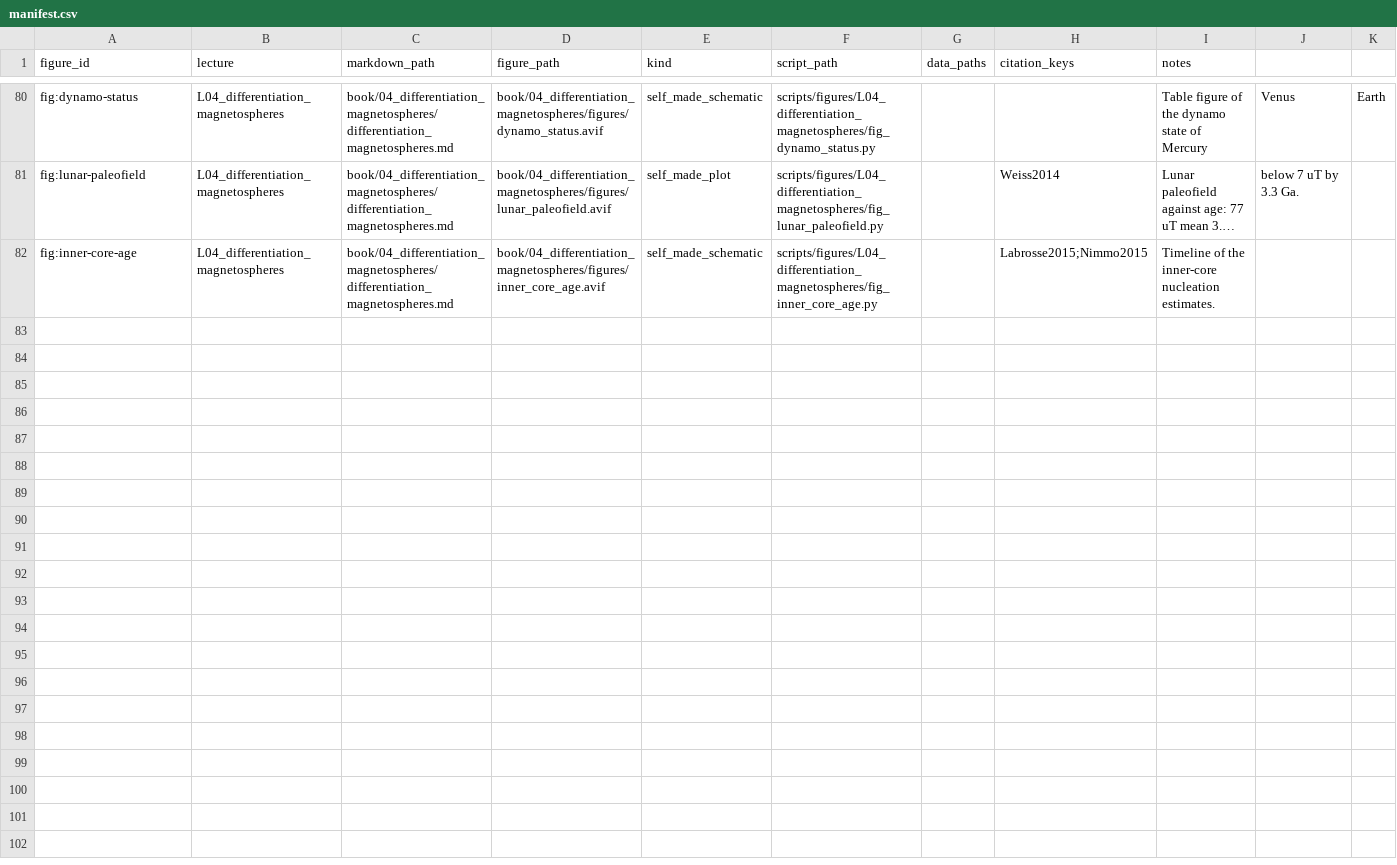
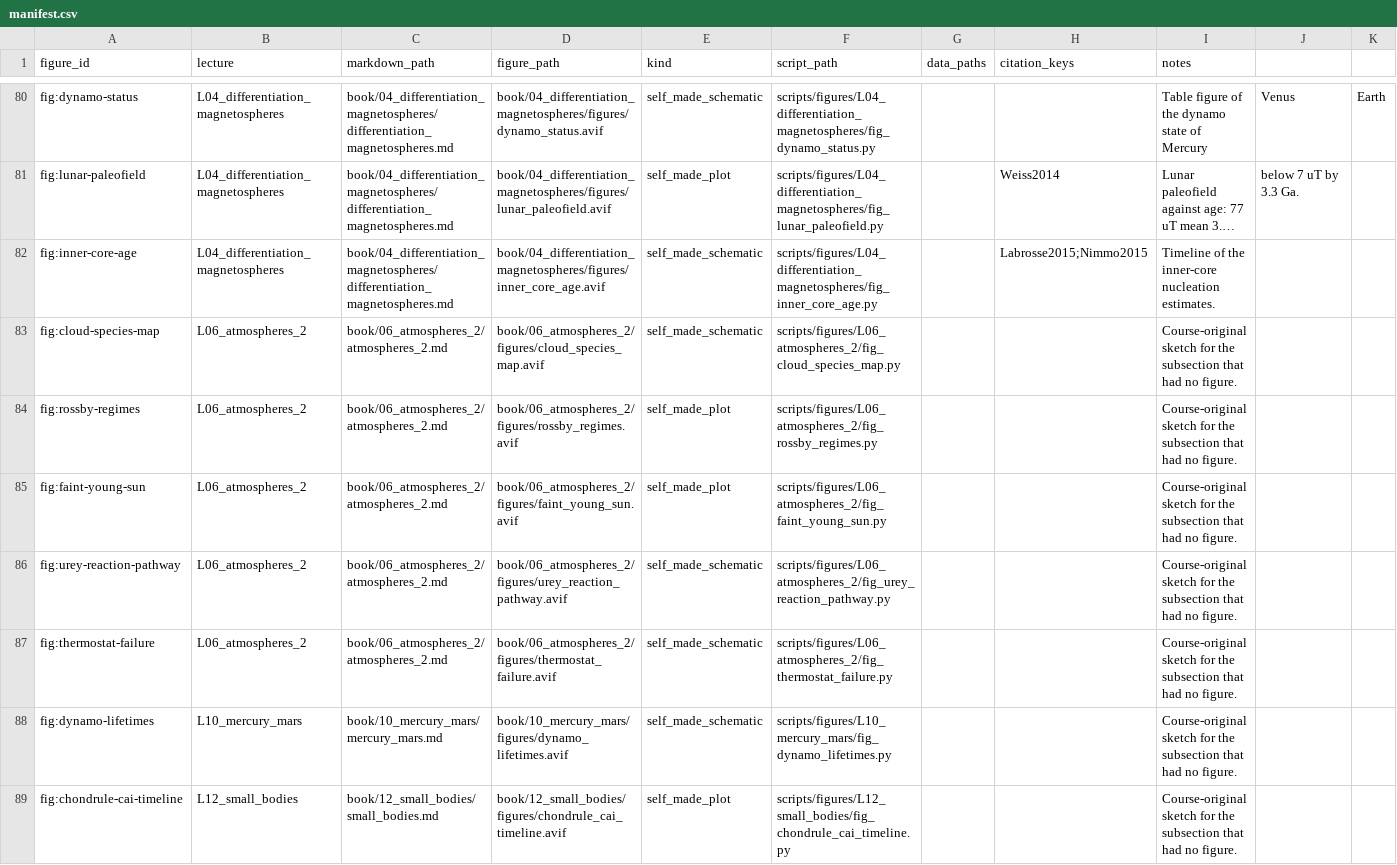
Before and after one commit to FormingWorlds/IntroductionToPlanetaryScience, a CSV file: scripts/figures/manifest.csv, drawn as a sheet; only a part is shown, gaps mark what is left out; long unchanged cells end in …; rows hold the shown columns only; the diff covers the shown part only; the diff names each change by its address in the sheet, - before the commit and + after, or states it on an @@ line.

Commit message:
Notes L06, L10, L12, L13: thirteen course-original sketches for subsections without a figure
Lecture 6 gains a map of the condensing species, the Rossby-number regime plane, the faint young Sun paradox with the proposed solutions, the Urey reaction pathway and the two-ingredient thermostat matrix; Lecture 10 the dynamo lifetimes of the rocky planets; Lecture 12 the CAI and chondrule timeline, the petrographic and shock scales and a schematic oxygen three-isotope plot; Lecture 13 the radial-velocity semi-amplitudes against instrument precision, the astrometric amplitude against distance, a microlensing light curve with a planetary spike, and transit timing variations. Every number comes from the subsection text or from the script's own computation, and every script passes the text-ink collision check.

```diff
--- a/scripts/figures/manifest.csv
+++ b/scripts/figures/manifest.csv
+row 83: fig:cloud-species-map | L06_atmospheres_2 | book/06_atmospheres_2/atmospheres_2.md | book/06_atmospheres_2/figures/cloud_species_map.avif | self_made_schematic | scripts/figures/L06_atmospheres_2/fig_cloud_species_map.py |  |  | Course-original sketch for the subsection that had no figure.
+row 84: fig:rossby-regimes | L06_atmospheres_2 | book/06_atmospheres_2/atmospheres_2.md | book/06_atmospheres_2/figures/rossby_regimes.avif | self_made_plot | scripts/figures/L06_atmospheres_2/fig_rossby_regimes.py |  |  | Course-original sketch for the subsection that had no figure.
+row 85: fig:faint-young-sun | L06_atmospheres_2 | book/06_atmospheres_2/atmospheres_2.md | book/06_atmospheres_2/figures/faint_young_sun.avif | self_made_plot | scripts/figures/L06_atmospheres_2/fig_faint_young_sun.py |  |  | Course-original sketch for the subsection that had no figure.
+row 86: fig:urey-reaction-pathway | L06_atmospheres_2 | book/06_atmospheres_2/atmospheres_2.md | book/06_atmospheres_2/figures/urey_reaction_pathway.avif | self_made_schematic | scripts/figures/L06_atmospheres_2/fig_urey_reaction_pathway.py |  |  | Course-original sketch for the subsection that had no figure.
+row 87: fig:thermostat-failure | L06_atmospheres_2 | book/06_atmospheres_2/atmospheres_2.md | book/06_atmospheres_2/figures/thermostat_failure.avif | self_made_schematic | scripts/figures/L06_atmospheres_2/fig_thermostat_failure.py |  |  | Course-original sketch for the subsection that had no figure.
+row 88: fig:dynamo-lifetimes | L10_mercury_mars | book/10_mercury_mars/mercury_mars.md | book/10_mercury_mars/figures/dynamo_lifetimes.avif | self_made_schematic | scripts/figures/L10_mercury_mars/fig_dynamo_lifetimes.py |  |  | Course-original sketch for the subsection that had no figure.
+row 89: fig:chondrule-cai-timeline | L12_small_bodies | book/12_small_bodies/small_bodies.md | book/12_small_bodies/figures/chondrule_cai_timeline.avif | self_made_plot | scripts/figures/L12_small_bodies/fig_chondrule_cai_timeline.py |  |  | Course-original sketch for the subsection that had no figure.
```
Also changed, not shown: 6 added rows elsewhere in this file, 32 other files.
